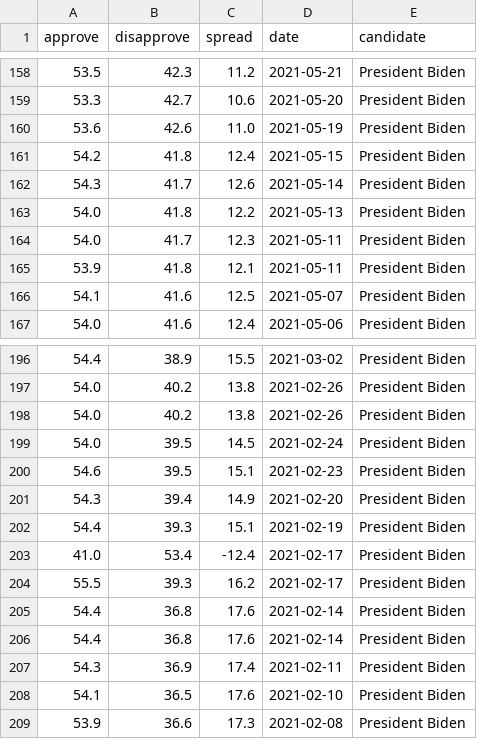
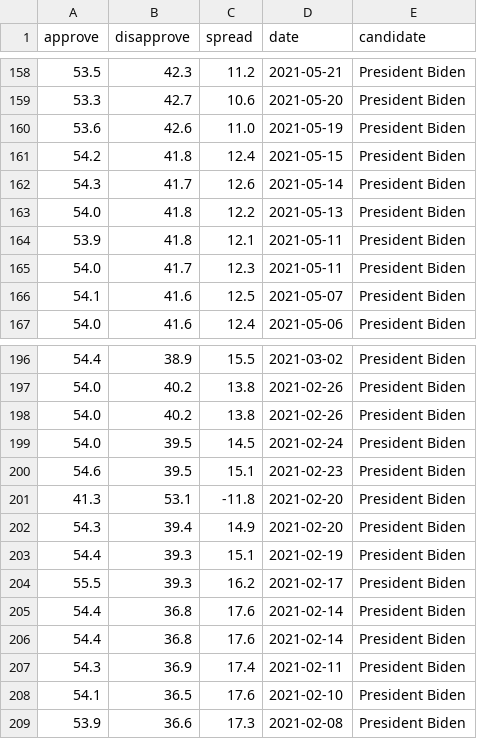
Before and after one commit to stiles/biden-polls, a CSV file: data/processed/biden_polling_averages.csv, drawn as a sheet; only a part is shown, gaps mark what is left out.

```diff
--- a/data/processed/biden_polling_averages.csv
+++ b/data/processed/biden_polling_averages.csv
@@ -163,4 +163,4 @@ approve,disapprove,spread,date,candidate
 54.0,41.8,12.2,2021-05-13,President Biden
+53.9,41.8,12.1,2021-05-11,President Biden
 54.0,41.7,12.3,2021-05-11,President Biden
-53.9,41.8,12.1,2021-05-11,President Biden
 54.1,41.6,12.5,2021-05-07,President Biden
@@ -200,5 +200,5 @@ approve,disapprove,spread,date,candidate
 54.6,39.5,15.1,2021-02-23,President Biden
+41.3,53.1,-11.8,2021-02-20,President Biden
 54.3,39.4,14.9,2021-02-20,President Biden
 54.4,39.3,15.1,2021-02-19,President Biden
-41.0,53.4,-12.4,2021-02-17,President Biden
 55.5,39.3,16.2,2021-02-17,President Biden
```
Also changed, not shown: data/processed/biden_polling_averages_long.csv.
